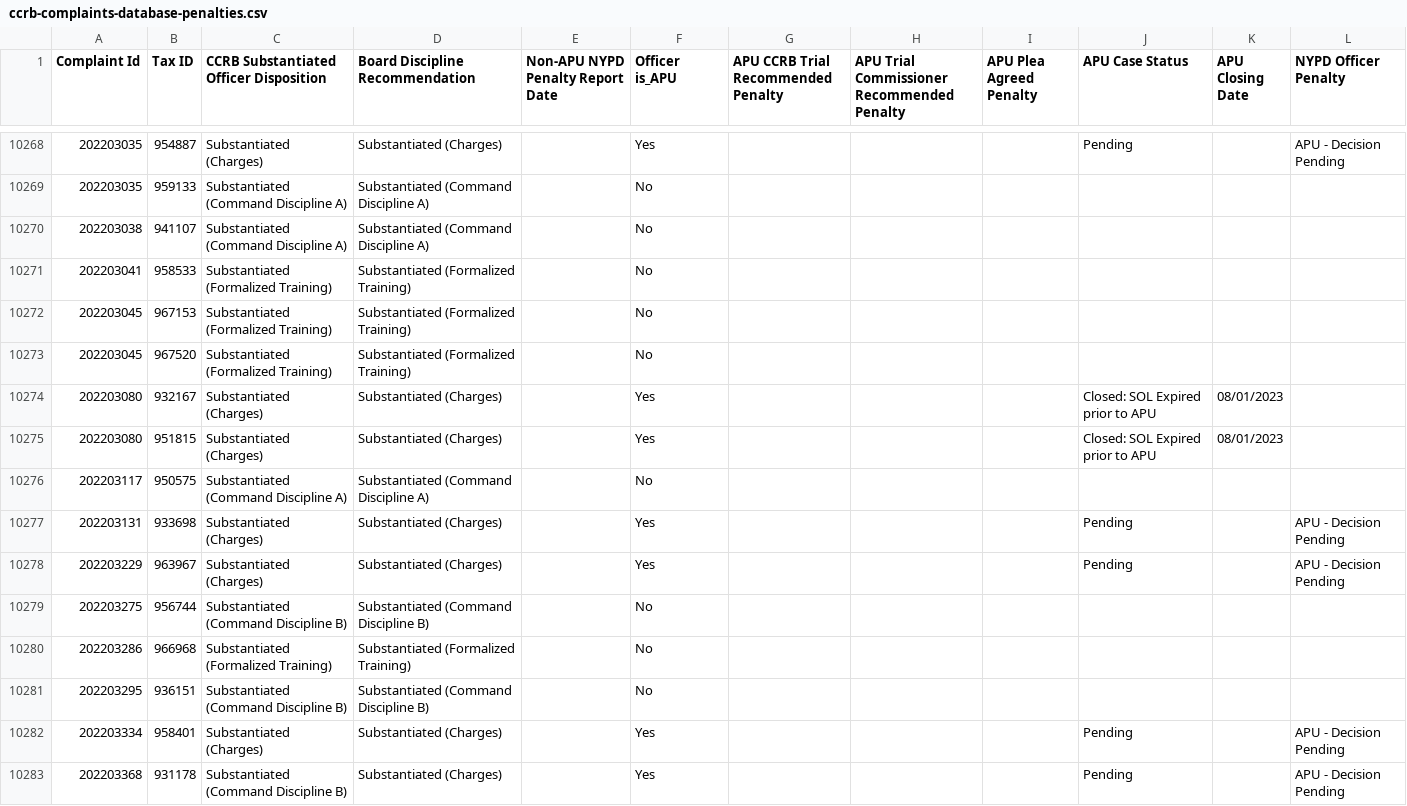
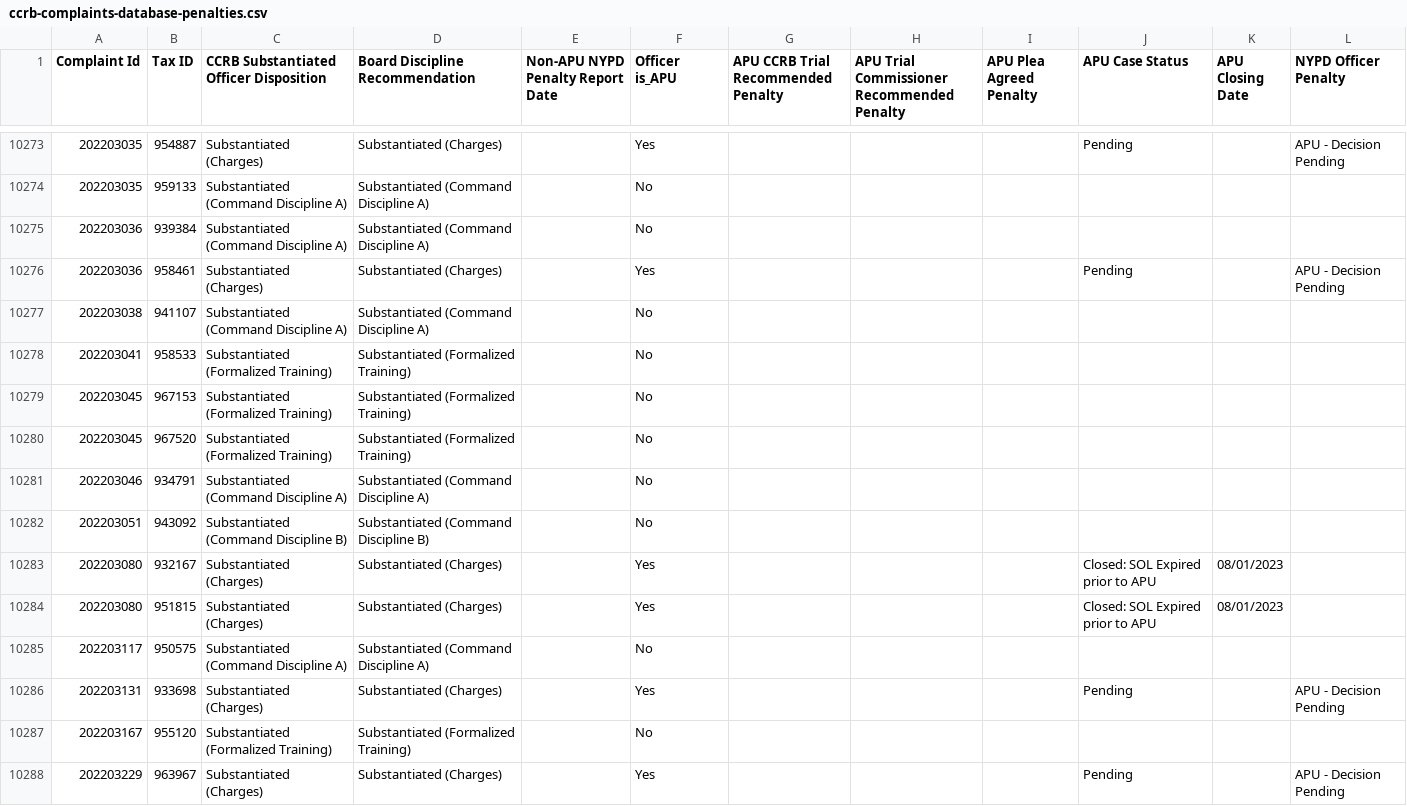
Before and after one commit to ryanwatkins/ccrb-complaint-records, a CSV file: ccrb-complaints-database-penalties.csv, drawn as a sheet; only a part is shown, gaps mark what is left out; the shorter side is filled out with more unchanged rows; the diff covers the shown part only.

```diff
--- a/ccrb-complaints-database-penalties.csv
+++ b/ccrb-complaints-database-penalties.csv
@@ -10269,2 +10274,4 @@ Complaint Id,Tax ID,CCRB Substantiated Officer Disposition,Board Discipline Reco
 202203035,959133,Substantiated (Command Discipline A),Substantiated (Command Discipline A),,No,,,,,,
+202203036,939384,Substantiated (Command Discipline A),Substantiated (Command Discipline A),,No,,,,,,
+202203036,958461,Substantiated (Charges),Substantiated (Charges),,Yes,,,,Pending,,APU - Decision Pending
 202203038,941107,Substantiated (Command Discipline A),Substantiated (Command Discipline A),,No,,,,,,
@@ -10273,2 +10280,4 @@ Complaint Id,Tax ID,CCRB Substantiated Officer Disposition,Board Discipline Reco
 202203045,967520,Substantiated (Formalized Training),Substantiated (Formalized Training),,No,,,,,,
+202203046,934791,Substantiated (Command Discipline A),Substantiated (Command Discipline A),,No,,,,,,
+202203051,943092,Substantiated (Command Discipline B),Substantiated (Command Discipline B),,No,,,,,,
 202203080,932167,Substantiated (Charges),Substantiated (Charges),,Yes,,,,Closed: SOL Expired prior to APU,08/01/2023,
@@ -10277,2 +10286,3 @@ Complaint Id,Tax ID,CCRB Substantiated Officer Disposition,Board Discipline Reco
 202203131,933698,Substantiated (Charges),Substantiated (Charges),,Yes,,,,Pending,,APU - Decision Pending
+202203167,955120,Substantiated (Formalized Training),Substantiated (Formalized Training),,No,,,,,,
 202203229,963967,Substantiated (Charges),Substantiated (Charges),,Yes,,,,Pending,,APU - Decision Pending
```
Also changed, not shown: 30 added rows and 6 edited cells elsewhere in this file, 2 other files.
